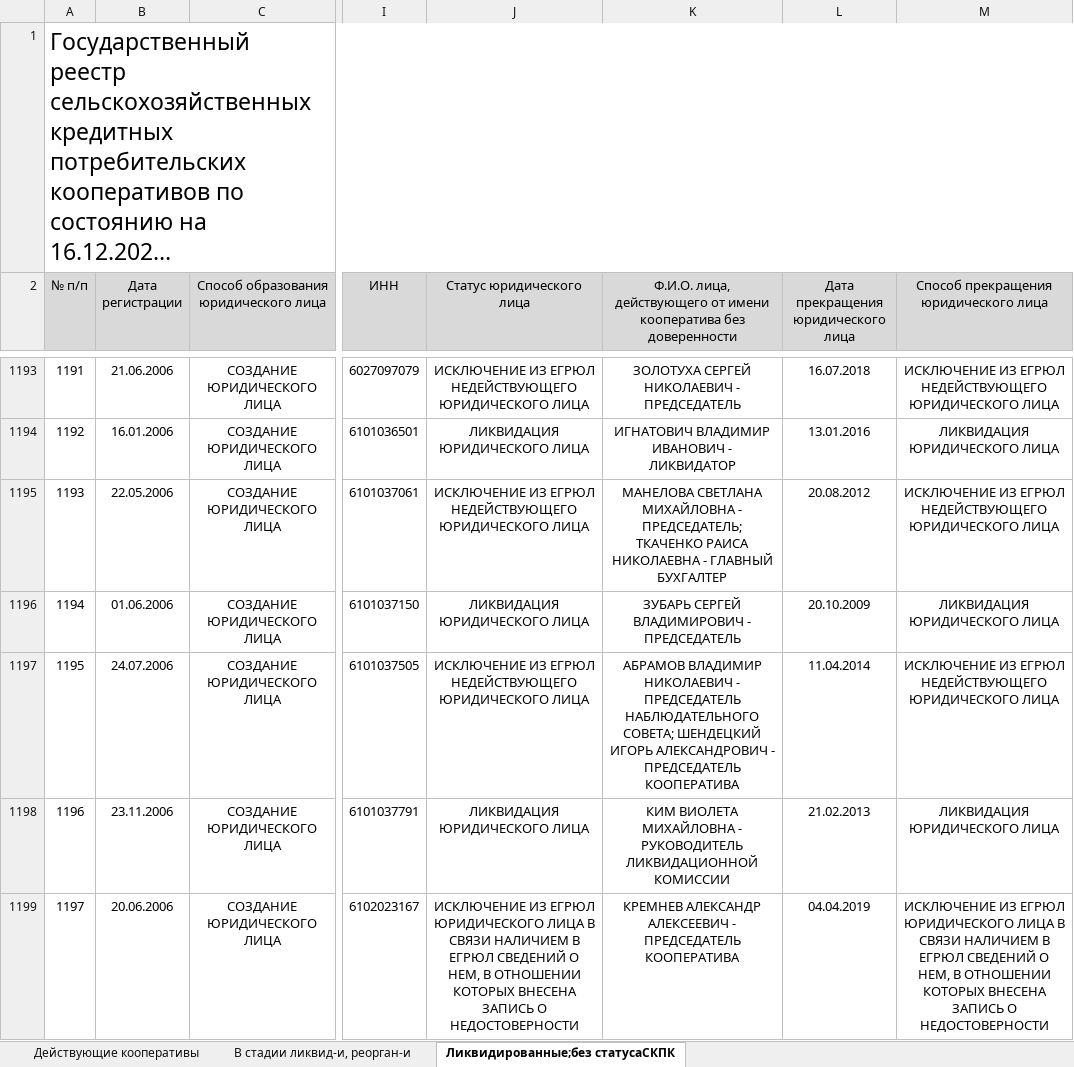
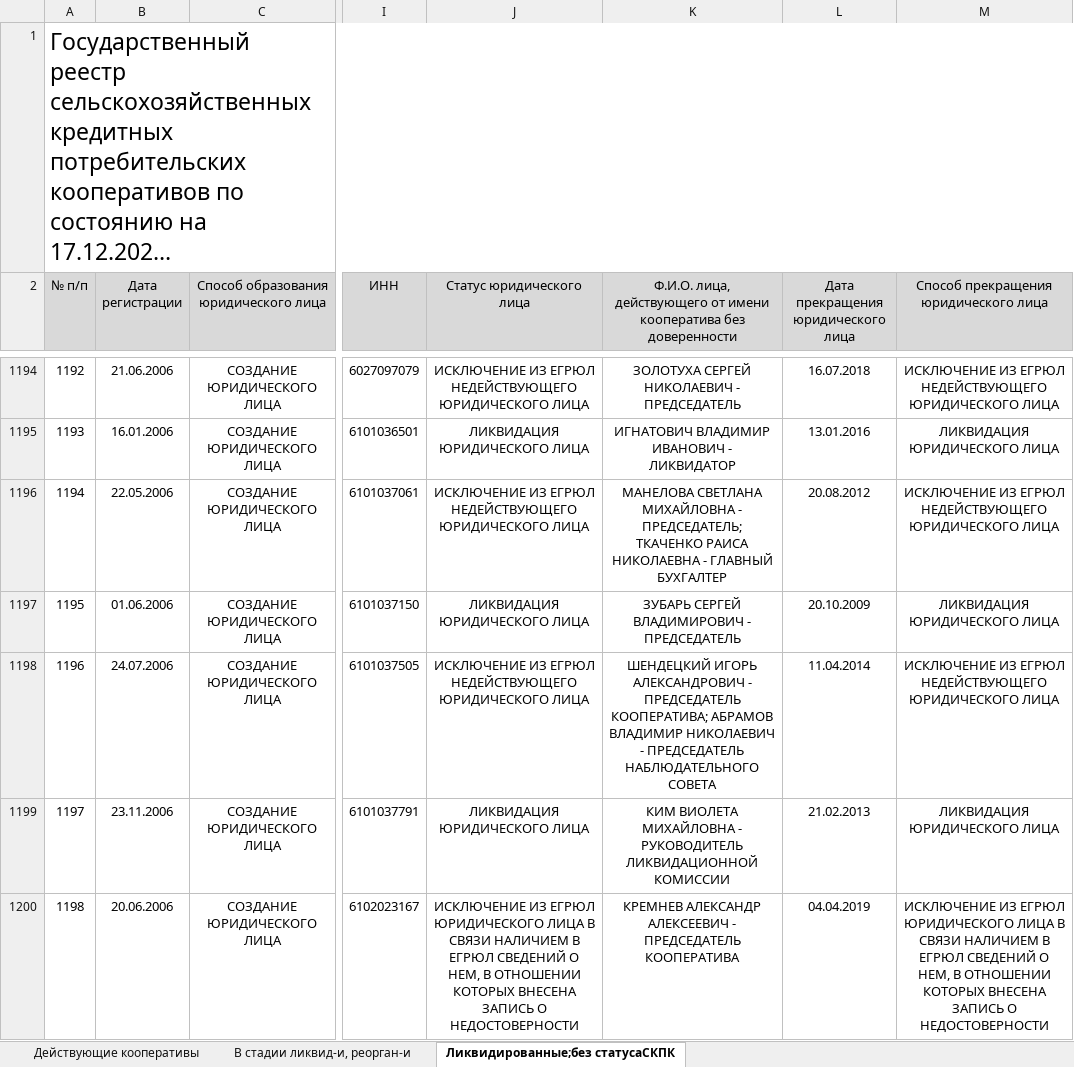
Before and after one commit to except134/Python, an Excel workbook: Diplom/MonitoringUL/PS_INFO/SKPK.xlsx, sheet Ликвидированные;без статусаСКПК, drawn as a sheet; only a part is shown, gaps mark what is left out; long unchanged cells end in …; values as stored, in another font and other column widths than the file's, no borders; addresses are those after the commit; the diff covers the shown part only; the diff names each change by its address in the sheet, - before the commit and + after, or states it on an @@ line.

```diff
--- a/Diplom/MonitoringUL/PS_INFO/SKPK.xlsx (sheet Ликвидированные;без статусаСКПК)
+++ b/Diplom/MonitoringUL/PS_INFO/SKPK.xlsx (sheet Ликвидированные;без статусаСКПК)
@@ column A (№ п/п) renumbered from row 1 down @@
-K1198: АБРАМОВ ВЛАДИМИР НИКОЛАЕВИЧ - ПРЕДСЕДАТЕЛЬ НАБЛЮДАТЕЛЬНОГО СОВЕТА; ШЕНДЕЦКИЙ ИГОРЬ АЛЕКСАНДРОВИЧ - ПРЕДСЕДАТЕЛЬ КООПЕРАТИВА
+K1198: ШЕНДЕЦКИЙ ИГОРЬ АЛЕКСАНДРОВИЧ - ПРЕДСЕДАТЕЛЬ КООПЕРАТИВА; АБРАМОВ ВЛАДИМИР НИКОЛАЕВИЧ - ПРЕДСЕДАТЕЛЬ НАБЛЮДАТЕЛЬНОГО СОВЕТА
```
Also changed, not shown: 1 added row and 9 edited cells elsewhere in this sheet, sheet В стадии ликвид-и, реорган-и, sheet Действующие кооперативы, Diplom/MonitoringUL/PS_INFO/Lombard.xlsx, Diplom/MonitoringUL/PS_INFO/RZHNK.xlsx, 13 other files.
